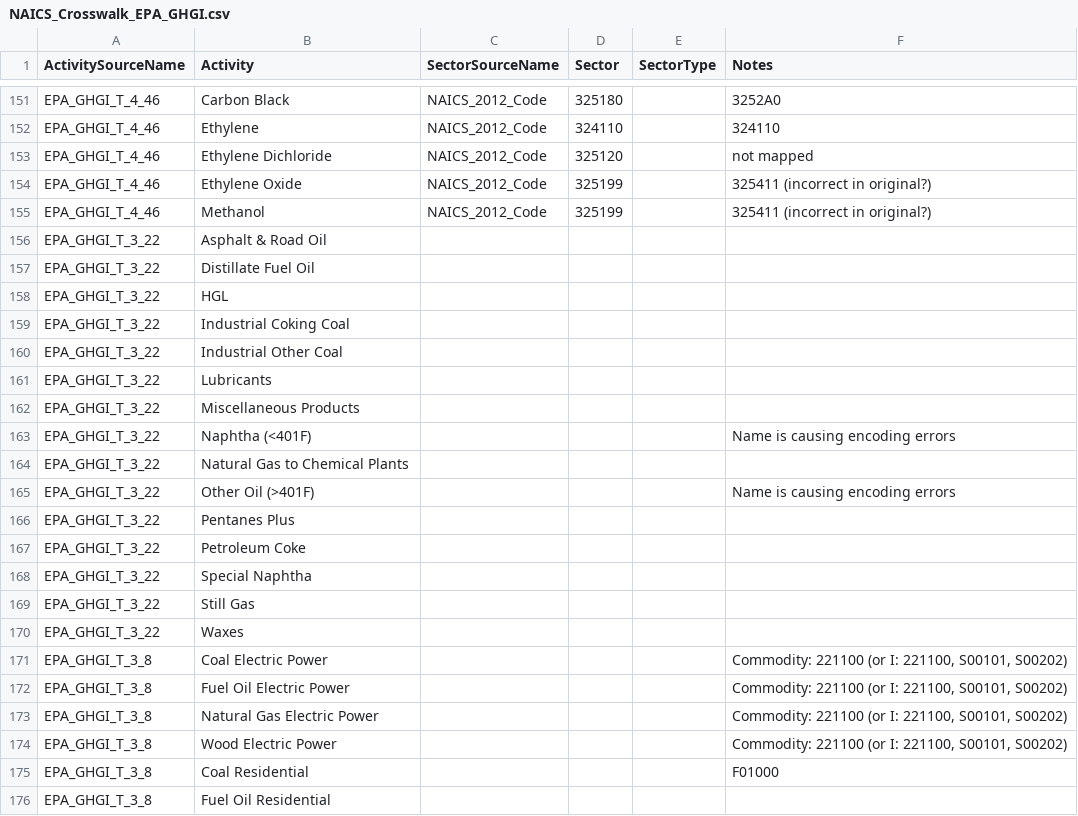
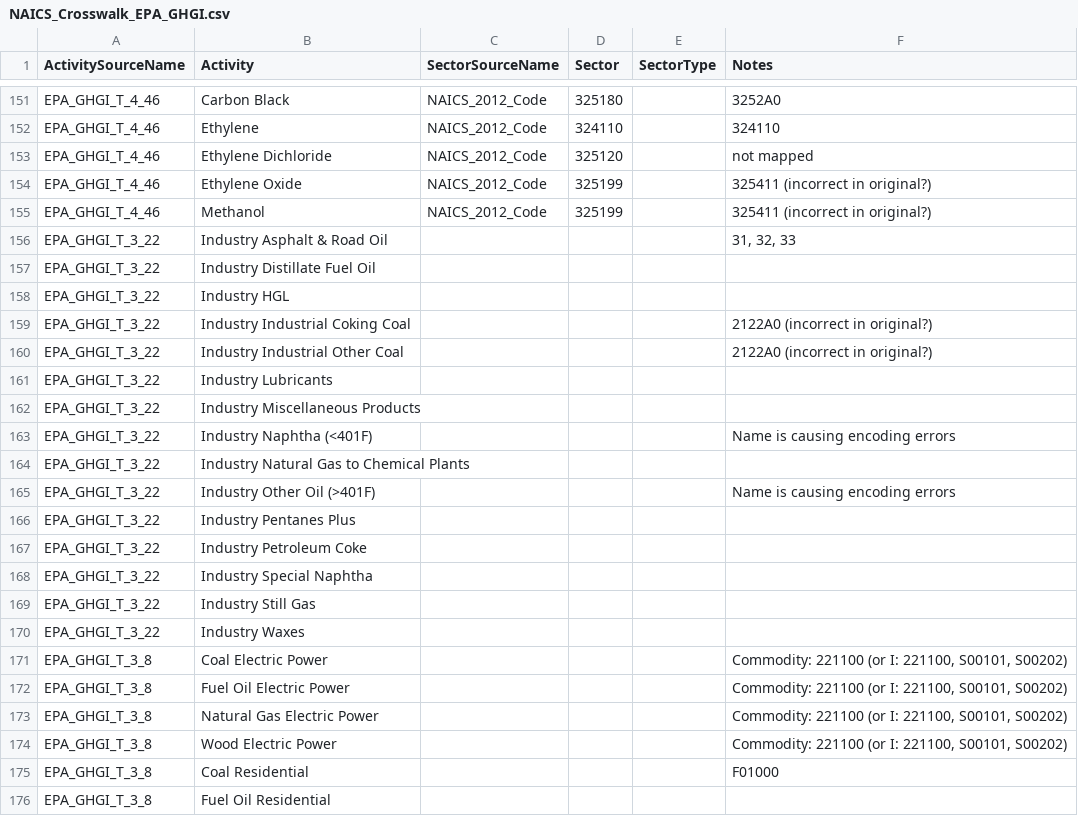
Before and after one commit to USEPA/flowsa, a CSV file: flowsa/data/activitytosectormapping/NAICS_Crosswalk_EPA_GHGI.csv, drawn as a sheet; only a part is shown, gaps mark what is left out.

```diff
--- a/flowsa/data/activitytosectormapping/NAICS_Crosswalk_EPA_GHGI.csv
+++ b/flowsa/data/activitytosectormapping/NAICS_Crosswalk_EPA_GHGI.csv
@@ -155,17 +155,17 @@ EPA_GHGI_T_4_46,Ethylene Oxide,NAICS_2012_Code,325199,,325411 (incorrect in orig
 EPA_GHGI_T_4_46,Methanol,NAICS_2012_Code,325199,,325411 (incorrect in original?)
-EPA_GHGI_T_3_22,Asphalt & Road Oil,,,,
-EPA_GHGI_T_3_22,Distillate Fuel Oil,,,,
-EPA_GHGI_T_3_22,HGL,,,,
-EPA_GHGI_T_3_22,Industrial Coking Coal,,,,
-EPA_GHGI_T_3_22,Industrial Other Coal,,,,
-EPA_GHGI_T_3_22,Lubricants,,,,
-EPA_GHGI_T_3_22,Miscellaneous Products,,,,
-EPA_GHGI_T_3_22,Naphtha (<401F),,,,Name is causing encoding errors
-EPA_GHGI_T_3_22,Natural Gas to       Chemical Plants,,,,
-EPA_GHGI_T_3_22,Other Oil (>401F),,,,Name is causing encoding errors
-EPA_GHGI_T_3_22,Pentanes Plus,,,,
-EPA_GHGI_T_3_22,Petroleum Coke,,,,
-EPA_GHGI_T_3_22,Special Naphtha,,,,
-EPA_GHGI_T_3_22,Still Gas,,,,
-EPA_GHGI_T_3_22,Waxes,,,,
+EPA_GHGI_T_3_22,Industry Asphalt & Road Oil,,,,"31, 32, 33"
+EPA_GHGI_T_3_22,Industry Distillate Fuel Oil,,,,
+EPA_GHGI_T_3_22,Industry HGL,,,,
+EPA_GHGI_T_3_22,Industry Industrial Coking Coal,,,,2122A0 (incorrect in original?)
+EPA_GHGI_T_3_22,Industry Industrial Other Coal,,,,2122A0 (incorrect in original?)
+EPA_GHGI_T_3_22,Industry Lubricants,,,,
+EPA_GHGI_T_3_22,Industry Miscellaneous Products,,,,
+EPA_GHGI_T_3_22,Industry Naphtha (<401F),,,,Name is causing encoding errors
+EPA_GHGI_T_3_22,Industry Natural Gas to       Chemical Plants,,,,
+EPA_GHGI_T_3_22,Industry Other Oil (>401F),,,,Name is causing encoding errors
+EPA_GHGI_T_3_22,Industry Pentanes Plus,,,,
+EPA_GHGI_T_3_22,Industry Petroleum Coke,,,,
+EPA_GHGI_T_3_22,Industry Special Naphtha,,,,
+EPA_GHGI_T_3_22,Industry Still Gas,,,,
+EPA_GHGI_T_3_22,Industry Waxes,,,,
 EPA_GHGI_T_3_8,Coal Electric Power,,,,"Commodity: 221100 (or I: 221100, S00101, S00202)"
```
Also changed, not shown: 1 other file.
